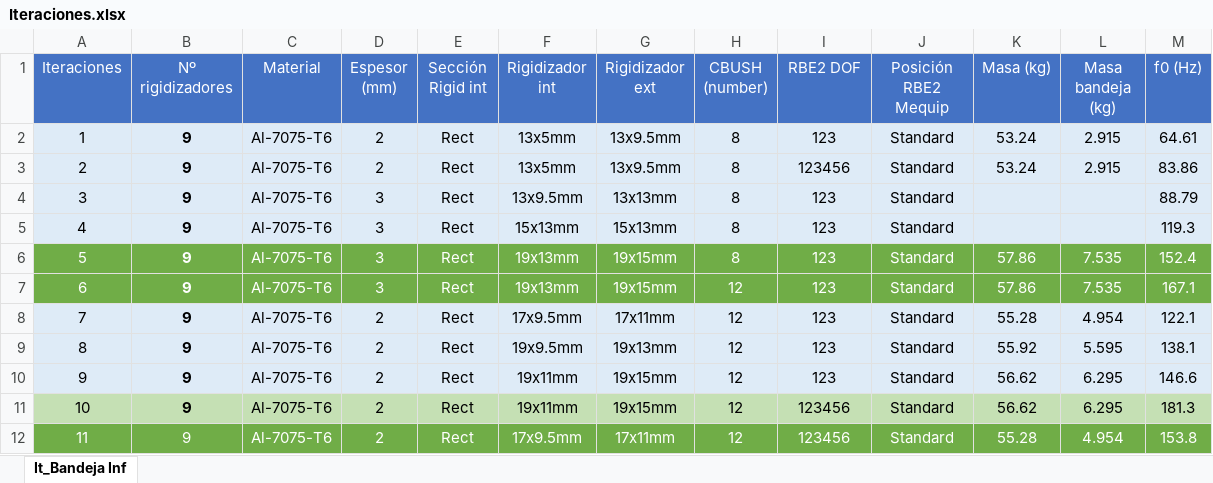
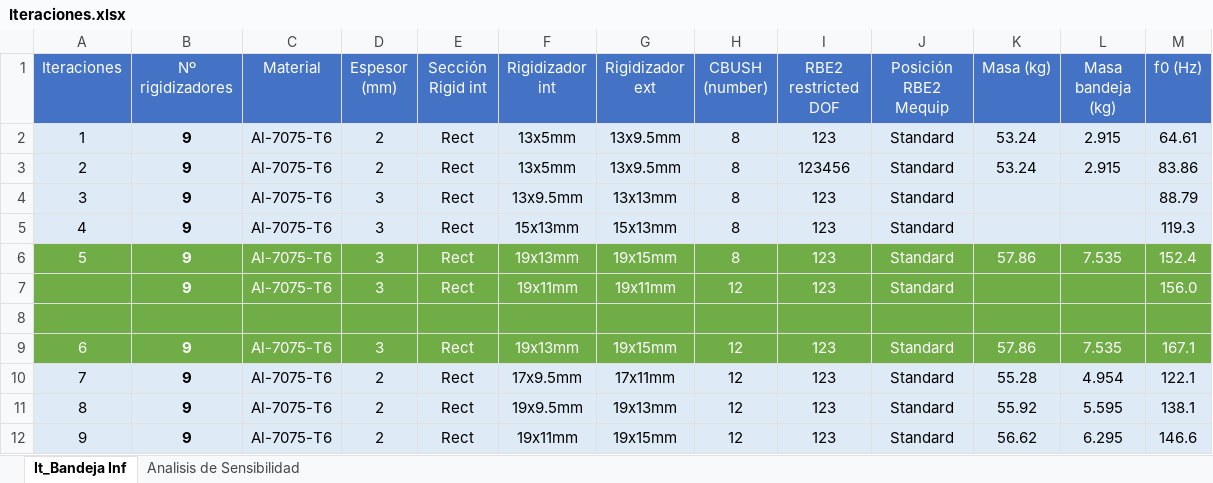
Before and after one commit to diegoomataix/Instrumentation_plate_Micro-Satellite-Design-Analysis, an Excel workbook: MicroSat/Iteraciones.xlsx, sheet It_Bandeja Inf, drawn as a sheet; only a part is shown; the shorter side is filled out with more unchanged rows; values as stored, in another font and other column widths than the file's, no borders; the diff names each change by its address in the sheet, - before the commit and + after, or states it on an @@ line.

```diff
--- a/MicroSat/Iteraciones.xlsx (sheet It_Bandeja Inf)
+++ b/MicroSat/Iteraciones.xlsx (sheet It_Bandeja Inf)
+sheet tab: Analisis de Sensibilidad
-I1: RBE2 DOF
+I1: RBE2 restricted DOF
+row 7:  | 9 | Al-7075-T6 | 3 | Rect | 19x11mm | 19x11mm | 12 | 123 | Standard |  |  | 156.0
+row 8: (empty)
```
Also changed, not shown: formulas that keep their value, 9 other files.
